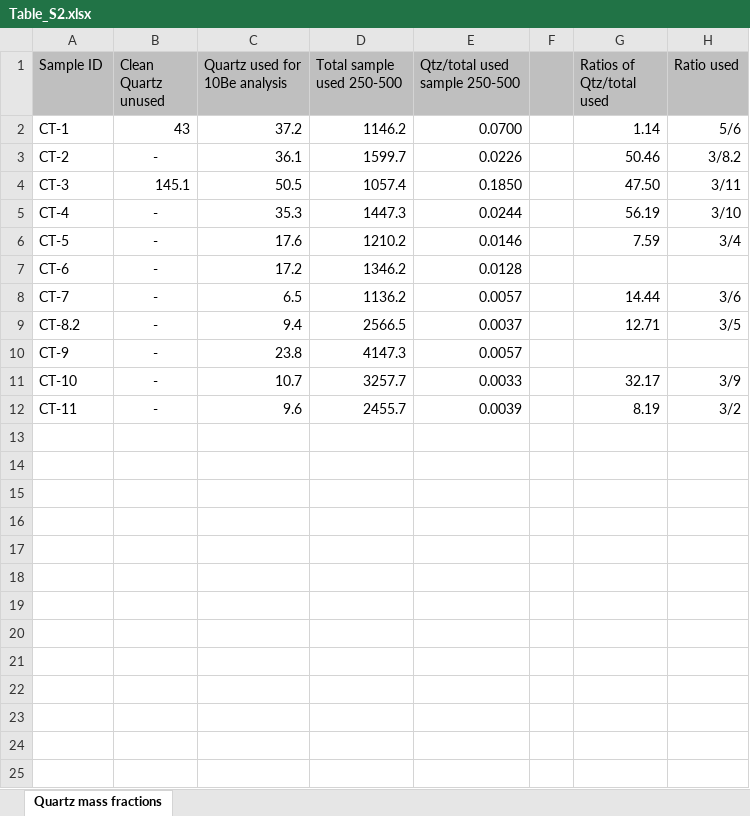
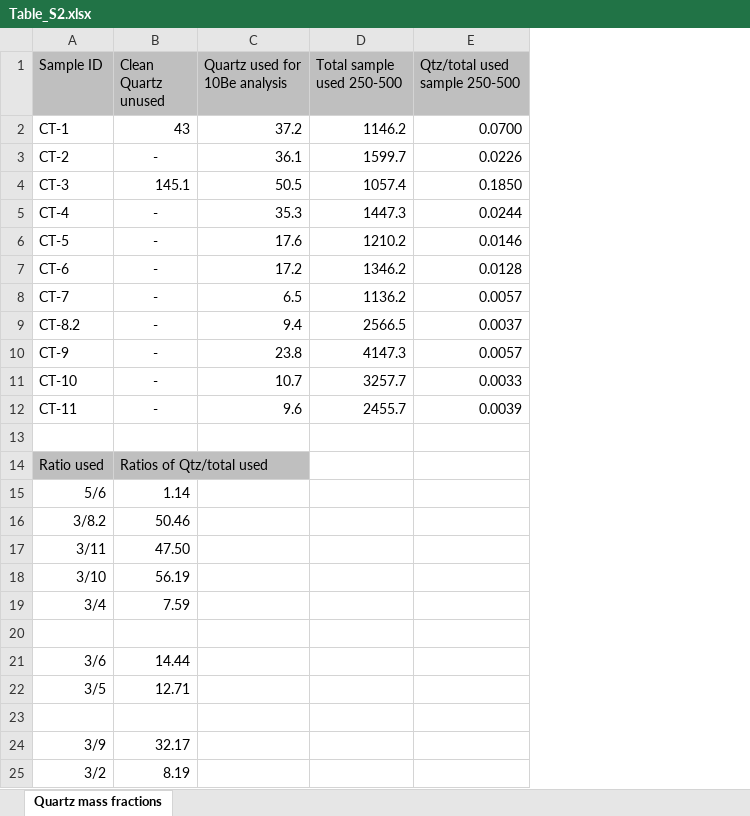
Before and after one commit to GrantPLong/MataquitoWatershedAnalysis, an Excel workbook: Mataquito/supplemental/Table_S2.xlsx, sheet Quartz mass fractions, drawn as a sheet; values as stored, in another font and other column widths than the file's, no borders; removed rows and columns are numbered as before the commit, all else as after; the diff names each change by its address in the sheet, - before the commit and + after, or states it on an @@ line.

```diff
--- a/Mataquito/supplemental/Table_S2.xlsx (sheet Quartz mass fractions)
+++ b/Mataquito/supplemental/Table_S2.xlsx (sheet Quartz mass fractions)
-column F, empty
-column G (Ratios of Qtz/total used), rows 2-12: 1.14 | 50.46 | 47.50 | 56.19 | 7.59 |  | 14.44 | 12.71 |  | 32.17 | 8.19
-column H (Ratio used), rows 2-12: 5/6 | 3/8.2 | 3/11 | 3/10 | 3/4 |  | 3/6 | 3/5 |  | 3/9 | 3/2
+row 13: (empty)
+row 14: Ratio used | Ratios of Qtz/total used
+row 15: 5/6 | 1.14
+row 16: 3/8.2 | 50.46
+row 17: 3/11 | 47.50
+row 18: 3/10 | 56.19
+row 19: 3/4 | 7.59
+row 20: (empty)
+row 21: 3/6 | 14.44
+row 22: 3/5 | 12.71
+row 23: (empty)
+row 24: 3/9 | 32.17
+row 25: 3/2 | 8.19
```
Also changed, not shown: Mataquito/supplemental/Table_S6.xlsx, 13 other files.
